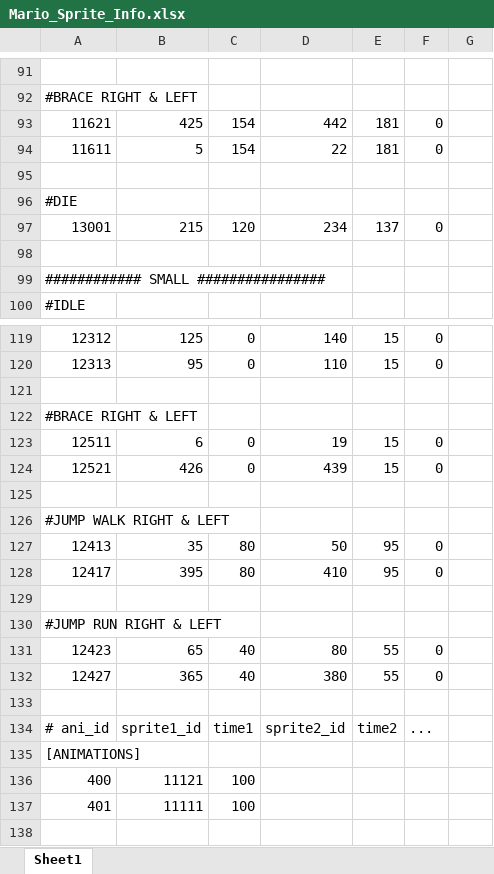
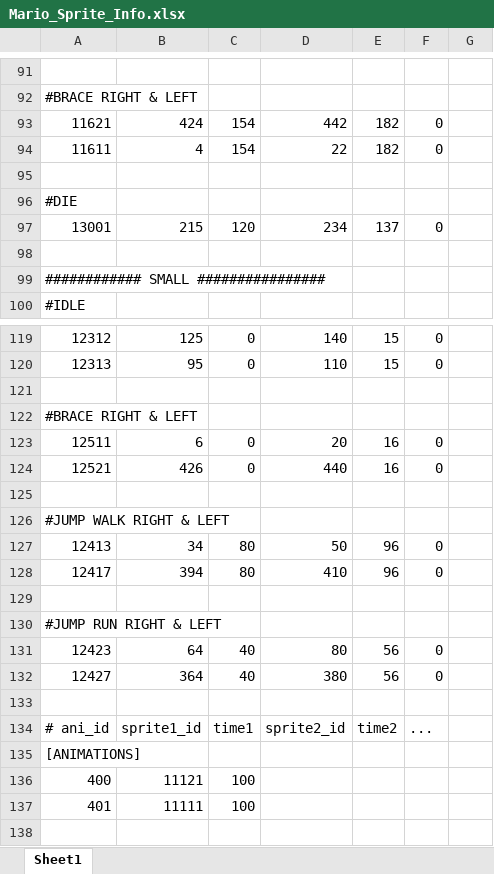
Before and after one commit to tuanhuyngt/MarioSE, an Excel workbook: MarioBros/Data/Mario_Sprite_Info.xlsx, sheet Sheet1, drawn as a sheet; only a part is shown, gaps mark what is left out; values as stored, in another font and other column widths than the file's, no borders; the diff covers the shown part only; the diff names each change by its address in the sheet, - before the commit and + after, or states it on an @@ line.

```diff
--- a/MarioBros/Data/Mario_Sprite_Info.xlsx (sheet Sheet1)
+++ b/MarioBros/Data/Mario_Sprite_Info.xlsx (sheet Sheet1)
-B93: 425
+B93: 424
-E93:E94: 181
+E93:E94: 182
-B94: 5
+B94: 4
-D123: 19
+D123: 20
-E123:E124: 15
+E123:E124: 16
-D124: 439
+D124: 440
-B127: 35
+B127: 34
-E127:E128: 95
+E127:E128: 96
-B128: 395
+B128: 394
-B131: 65
+B131: 64
-E131:E132: 55
+E131:E132: 56
-B132: 365
+B132: 364
```
Also changed, not shown: 32 edited cells elsewhere in this sheet, 4 other files.
